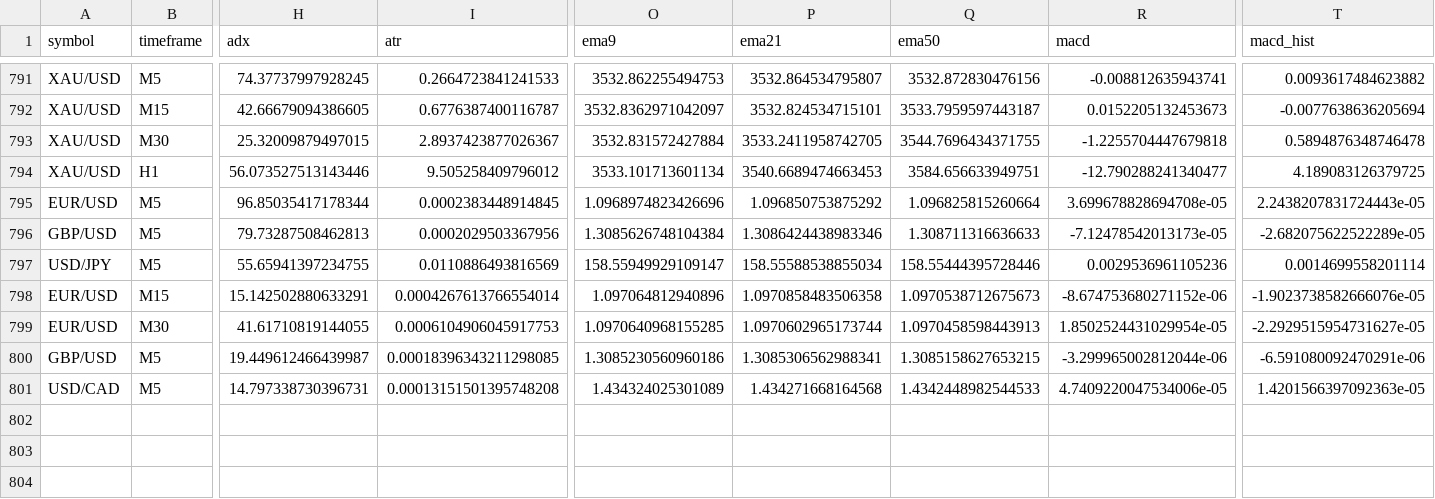
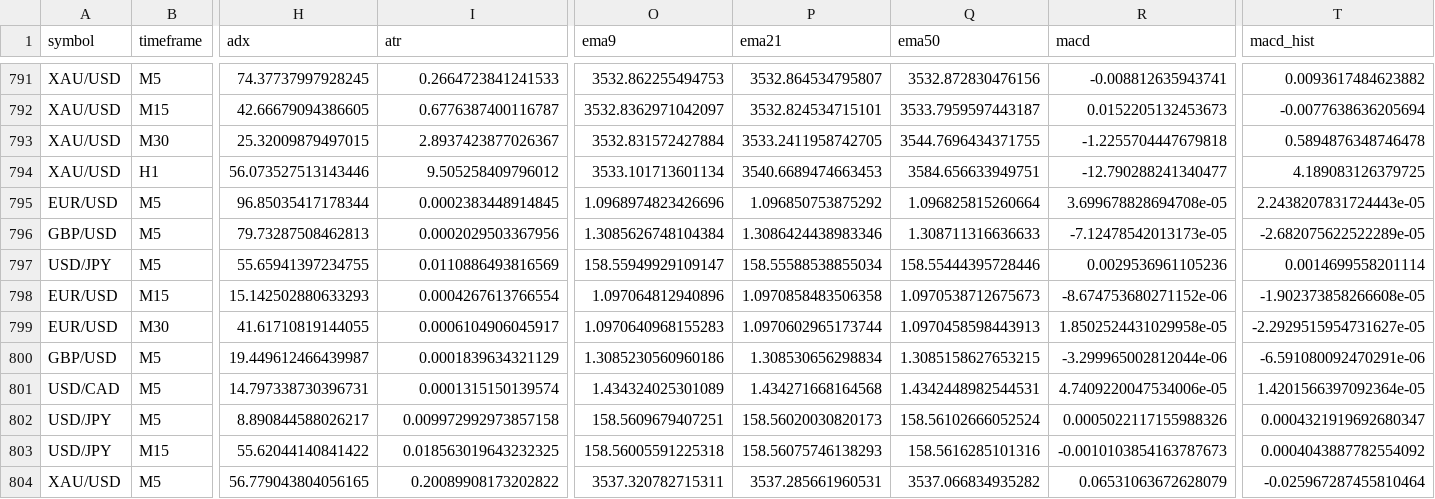
Before and after one commit to lovedeepsingh82033-ops/Punjab-Trading-Bot, a CSV file: signal_history.csv, drawn as a sheet; only a part is shown, gaps mark what is left out; rows hold the shown columns only; the diff names each change by its address in the sheet, - before the commit and + after, or states it on an @@ line.

```diff
--- a/signal_history.csv
+++ b/signal_history.csv
-H798 (adx): 15.142502880633291
+H798 (adx): 15.142502880633293
-I798 (atr): 0.0004267613766554014
+I798 (atr): 0.0004267613766554
-T798 (macd_hist): -1.9023738582666076e-05
+T798 (macd_hist): -1.902373858266608e-05
-I799 (atr): 0.0006104906045917753
+I799 (atr): 0.0006104906045917
-O799 (ema9): 1.0970640968155285
+O799 (ema9): 1.0970640968155283
-R799 (macd): 1.8502524431029954e-05
+R799 (macd): 1.8502524431029958e-05
-I800 (atr): 0.00018396343211298085
+I800 (atr): 0.0001839634321129
-P800 (ema21): 1.3085306562988341
+P800 (ema21): 1.308530656298834
-I801 (atr): 0.00013151501395748208
+I801 (atr): 0.0001315150139574
-Q801 (ema50): 1.4342448982544533
+Q801 (ema50): 1.4342448982544531
-T801 (macd_hist): 1.4201566397092363e-05
+T801 (macd_hist): 1.4201566397092364e-05
+row 802: USD/JPY | M5 | 8.890844588026217 | 0.009972992973857158 | 158.5609679407251 | 158.56020030820173 | 158.56102666052524 | 0.0005022117155988326 | 0.0004321919692680347
+row 803: USD/JPY | M15 | 55.62044140841422 | 0.018563019643232325 | 158.56005591225318 | 158.56075746138293 | 158.5616285101316 | -0.0010103854163787673 | 0.0004043887782554092
+row 804: XAU/USD | M5 | 56.779043804056165 | 0.20089908173202822 | 3537.320782715311 | 3537.285661960531 | 3537.066834935282 | 0.06531063672628079 | -0.025967287455810464
```
